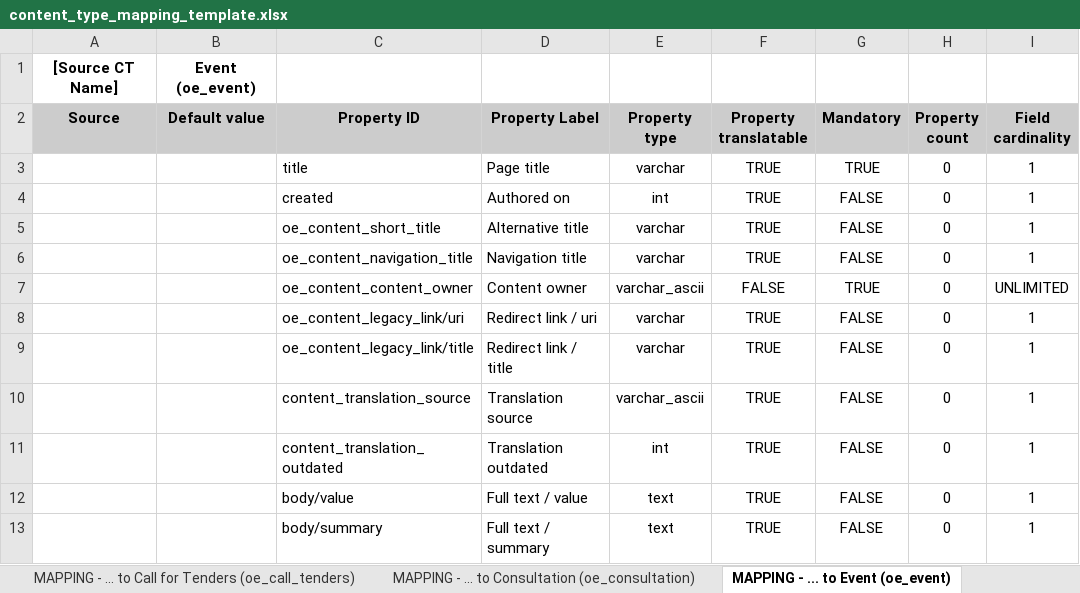
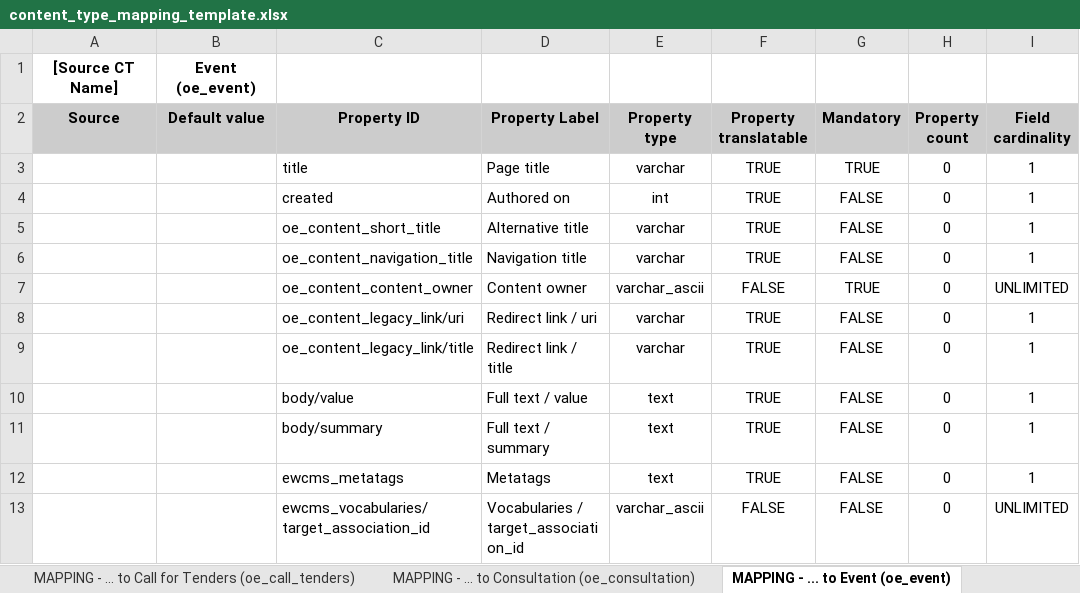
Before and after one commit to ioannis-ampatzis/dmt_mapping_template_creation, an Excel workbook: templates/content_type_mapping_template.xlsx, sheet MAPPING - ... to Event (oe_event), drawn as a sheet; only a part is shown; the shorter side is filled out with more unchanged rows; values as stored, in another font and other column widths than the file's, no borders; the diff names each change by its address in the sheet, - before the commit and + after, or states it on an @@ line.

Commit message:
D8MT-1100: Update the mapping templates (EWCMS 1.22.0).

```diff
--- a/templates/content_type_mapping_template.xlsx (sheet MAPPING - ... to Event (oe_event))
+++ b/templates/content_type_mapping_template.xlsx (sheet MAPPING - ... to Event (oe_event))
-row 10:  |  | content_translation_source | Translation source | varchar_ascii | TRUE | FALSE | 0 | 1
-row 11:  |  | content_translation_outdated | Translation outdated | int | TRUE | FALSE | 0 | 1
```
Also changed, not shown: sheet MAPPING - ... to Call for Tenders (oe_call_tenders), sheet MAPPING - ... to Consultation (oe_consultation), sheet MAPPING - ... to Page (oe_page), sheet MAPPING - ... to Policy (oe_policy), sheet MAPPING - ... to News (oe_news), sheet MAPPING - ... to Publication (oe_publication), 5 more sheets, templates/assets_mapping_template.xlsx.
